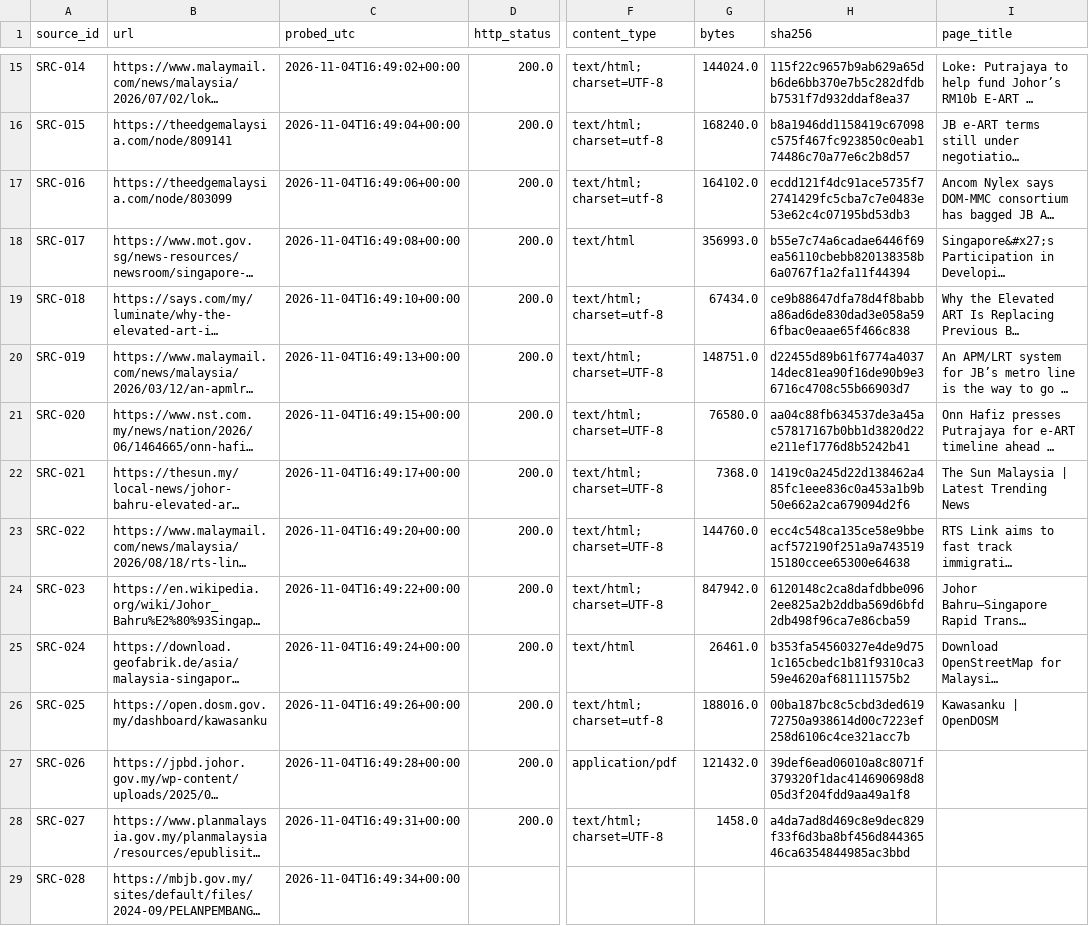
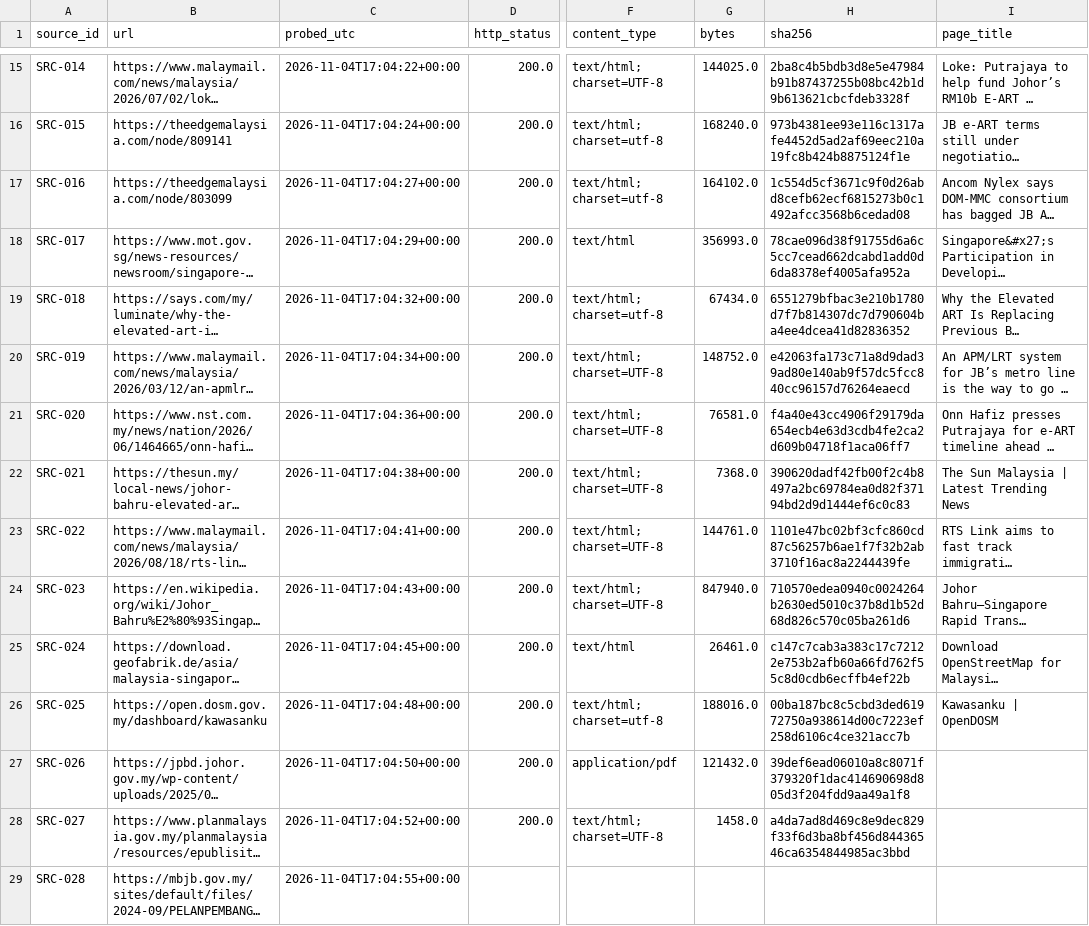
Before and after one commit to tuahhamid/jb-metro, a CSV file: data/manifests/source-probe.csv, drawn as a sheet; only a part is shown, gaps mark what is left out; long unchanged cells end in …; the diff covers the shown part only; the diff names each change by its address in the sheet, - before the commit and + after, or states it on an @@ line.

```diff
--- a/data/manifests/source-probe.csv
+++ b/data/manifests/source-probe.csv
-C15 (probed_utc): 2026-11-04T16:49:02+00:00
+C15 (probed_utc): 2026-11-04T17:04:22+00:00
-G15 (bytes): 144024.0
+G15 (bytes): 144025.0
-H15 (sha256): 115f22c9657b9ab629a65db6de6bb370e7b5c282dfdbb7531f7d932ddaf8ea37
+H15 (sha256): 2ba8c4b5bdb3d8e5e47984b91b87437255b08bc42b1d9b613621cbcfdeb3328f
-C16 (probed_utc): 2026-11-04T16:49:04+00:00
+C16 (probed_utc): 2026-11-04T17:04:24+00:00
-H16 (sha256): b8a1946dd1158419c67098c575f467fc923850c0eab174486c70a77e6c2b8d57
+H16 (sha256): 973b4381ee93e116c1317afe4452d5ad2af69eec210a19fc8b424b8875124f1e
-C17 (probed_utc): 2026-11-04T16:49:06+00:00
+C17 (probed_utc): 2026-11-04T17:04:27+00:00
-H17 (sha256): ecdd121f4dc91ace5735f72741429fc5cba7c7e0483e53e62c4c07195bd53db3
+H17 (sha256): 1c554d5cf3671c9f0d26abd8cefb62ecf6815273b0c1492afcc3568b6cedad08
-C18 (probed_utc): 2026-11-04T16:49:08+00:00
+C18 (probed_utc): 2026-11-04T17:04:29+00:00
-H18 (sha256): b55e7c74a6cadae6446f69ea56110cbebb820138358b6a0767f1a2fa11f44394
+H18 (sha256): 78cae096d38f91755d6a6c5cc7cead662dcabd1add0d6da8378ef4005afa952a
-C19 (probed_utc): 2026-11-04T16:49:10+00:00
+C19 (probed_utc): 2026-11-04T17:04:32+00:00
-H19 (sha256): ce9b88647dfa78d4f8babba86ad6de830dad3e058a596fbac0eaae65f466c838
+H19 (sha256): 6551279bfbac3e210b1780d7f7b814307dc7d790604ba4ee4dcea41d82836352
-C20 (probed_utc): 2026-11-04T16:49:13+00:00
+C20 (probed_utc): 2026-11-04T17:04:34+00:00
-G20 (bytes): 148751.0
+G20 (bytes): 148752.0
-H20 (sha256): d22455d89b61f6774a403714dec81ea90f16de90b9e36716c4708c55b66903d7
+H20 (sha256): e42063fa173c71a8d9dad39ad80e140ab9f57dc5fcc840cc96157d76264eaecd
-C21 (probed_utc): 2026-11-04T16:49:15+00:00
+C21 (probed_utc): 2026-11-04T17:04:36+00:00
-G21 (bytes): 76580.0
+G21 (bytes): 76581.0
-H21 (sha256): aa04c88fb634537de3a45ac57817167b0bb1d3820d22e211ef1776d8b5242b41
+H21 (sha256): f4a40e43cc4906f29179da654ecb4e63d3cdb4fe2ca2d609b04718f1aca06ff7
-C22 (probed_utc): 2026-11-04T16:49:17+00:00
+C22 (probed_utc): 2026-11-04T17:04:38+00:00
-H22 (sha256): 1419c0a245d22d138462a485fc1eee836c0a453a1b9b50e662a2ca679094d2f6
+H22 (sha256): 390620dadf42fb00f2c4b8497a2bc69784ea0d82f37194bd2d9d1444ef6c0c83
-C23 (probed_utc): 2026-11-04T16:49:20+00:00
+C23 (probed_utc): 2026-11-04T17:04:41+00:00
-G23 (bytes): 144760.0
+G23 (bytes): 144761.0
-H23 (sha256): ecc4c548ca135ce58e9bbeacf572190f251a9a74351915180ccee65300e64638
+H23 (sha256): 1101e47bc02bf3cfc860cd87c56257b6ae1f7f32b2ab3710f16ac8a2244439fe
-C24 (probed_utc): 2026-11-04T16:49:22+00:00
+C24 (probed_utc): 2026-11-04T17:04:43+00:00
-G24 (bytes): 847942.0
+G24 (bytes): 847940.0
-H24 (sha256): 6120148c2ca8dafdbbe0962ee825a2b2ddba569d6bfd2db498f96ca7e86cba59
+H24 (sha256): 710570edea0940c0024264b2630ed5010c37b8d1b52d68d826c570c05ba261d6
-C25 (probed_utc): 2026-11-04T16:49:24+00:00
+C25 (probed_utc): 2026-11-04T17:04:45+00:00
-H25 (sha256): b353fa54560327e4de9d751c165cbedc1b81f9310ca359e4620af681111575b2
+H25 (sha256): c147c7cab3a383c17c72122e753b2afb60a66fd762f55c8d0cdb6ecffb4ef22b
-C26 (probed_utc): 2026-11-04T16:49:26+00:00
+C26 (probed_utc): 2026-11-04T17:04:48+00:00
-C27 (probed_utc): 2026-11-04T16:49:28+00:00
+C27 (probed_utc): 2026-11-04T17:04:50+00:00
-C28 (probed_utc): 2026-11-04T16:49:31+00:00
+C28 (probed_utc): 2026-11-04T17:04:52+00:00
-C29 (probed_utc): 2026-11-04T16:49:34+00:00
+C29 (probed_utc): 2026-11-04T17:04:55+00:00
```
Also changed, not shown: 54 edited cells elsewhere in this file, results/stage1/vehicle_positions_snapshot.csv, 7 other files.
